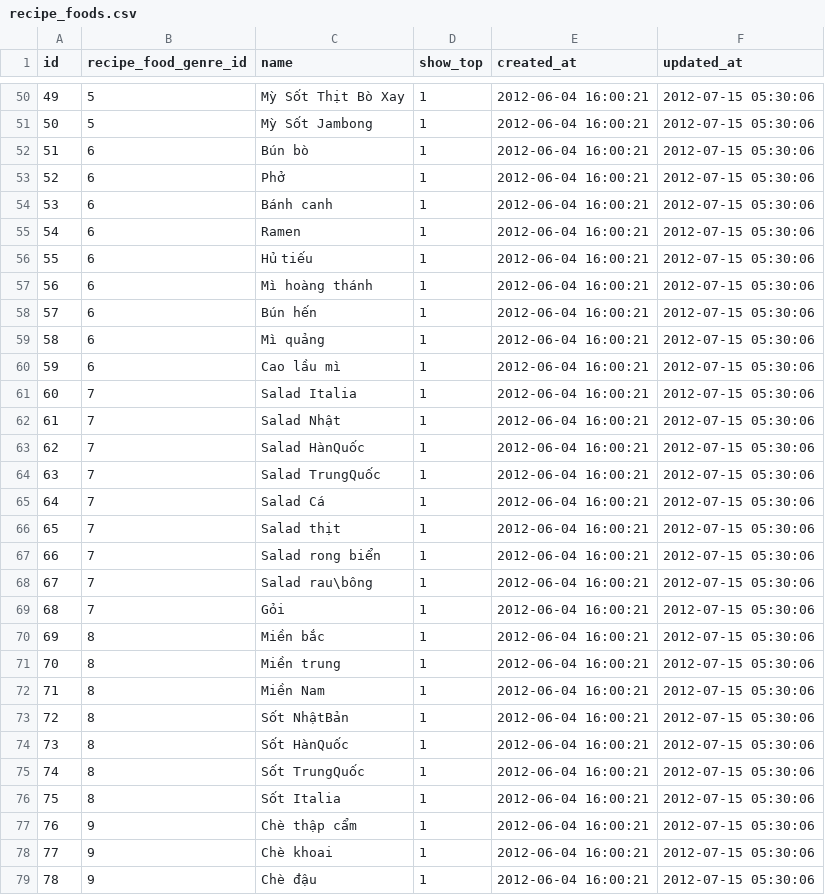
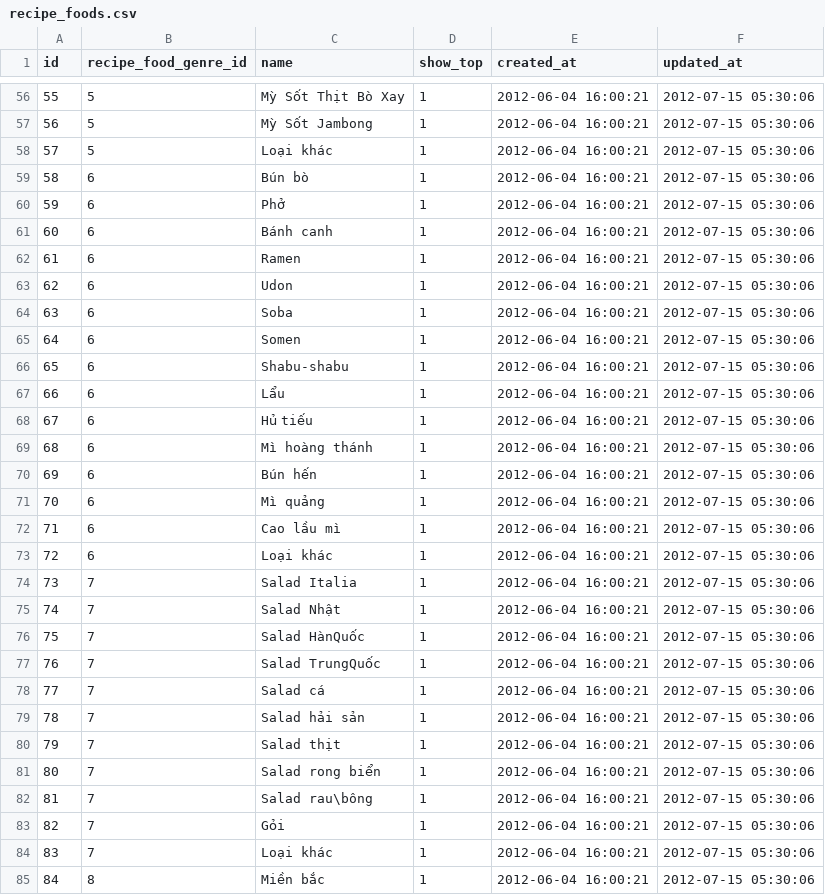
Before and after one commit to baban/ras_vn, a CSV file: db/seeds/recipe_foods.csv, drawn as a sheet; only a part is shown, gaps mark what is left out; the shorter side is filled out with more unchanged rows; addresses are those after the commit; the diff covers the shown part only; the diff names each change by its address in the sheet, - before the commit and + after, or states it on an @@ line.

Commit message:
recipe_foods.csv修正

```diff
--- a/db/seeds/recipe_foods.csv
+++ b/db/seeds/recipe_foods.csv
@@ column A (id) renumbered between rows 5 and 111 @@
+row 58: 57 | 5 | Loại khác | 1 | 2012-06-04 16:00:21 | 2012-07-15 05:30:06
+row 63: 62 | 6 | Udon | 1 | 2012-06-04 16:00:21 | 2012-07-15 05:30:06
+row 64: 63 | 6 | Soba | 1 | 2012-06-04 16:00:21 | 2012-07-15 05:30:06
+row 65: 64 | 6 | Somen | 1 | 2012-06-04 16:00:21 | 2012-07-15 05:30:06
+row 66: 65 | 6 | Shabu-shabu | 1 | 2012-06-04 16:00:21 | 2012-07-15 05:30:06
+row 67: 66 | 6 | Lẩu | 1 | 2012-06-04 16:00:21 | 2012-07-15 05:30:06
+row 73: 72 | 6 | Loại khác | 1 | 2012-06-04 16:00:21 | 2012-07-15 05:30:06
-C78 (name): Salad Cá
+C78 (name): Salad cá
+row 79: 78 | 7 | Salad hải sản | 1 | 2012-06-04 16:00:21 | 2012-07-15 05:30:06
+row 84: 83 | 7 | Loại khác | 1 | 2012-06-04 16:00:21 | 2012-07-15 05:30:06
```
Also changed, not shown: 10 added rows and 4 edited cells elsewhere in this file, 1 other file.
